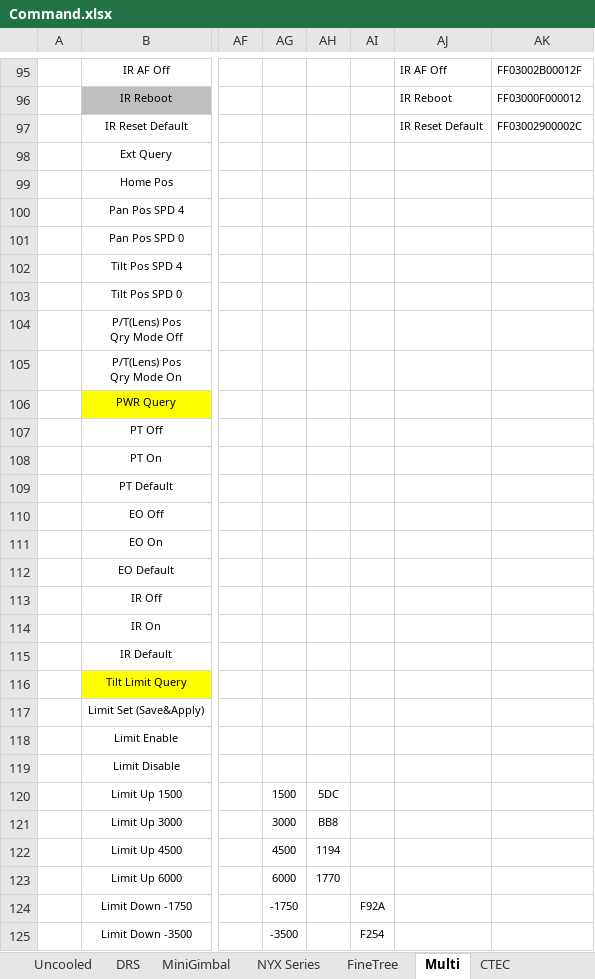
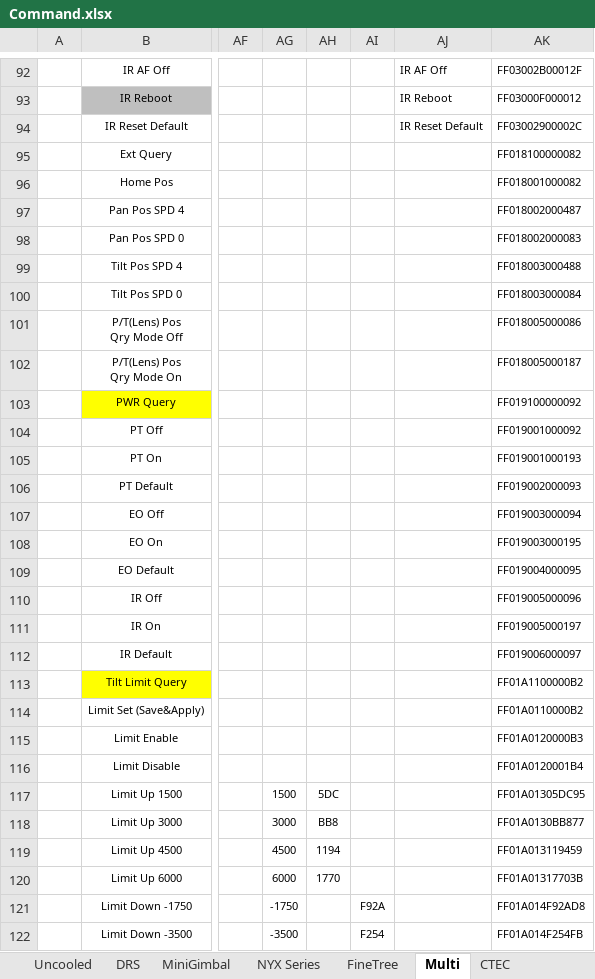
Before and after one commit to chalie00/TestTool, an Excel workbook: Command/Command.xlsx, sheet Multi, drawn as a sheet; only a part is shown, gaps mark what is left out; values as stored, in another font and other column widths than the file's, no borders; charts and pictures not drawn; addresses are those after the commit; the diff covers the shown part only; the diff names each change by its address in the sheet, - before the commit and + after, or states it on an @@ line.

```diff
--- a/Command/Command.xlsx (sheet Multi)
+++ b/Command/Command.xlsx (sheet Multi)
-AK95: (empty)
+AK95: FF018100000082
-AK96: (empty)
+AK96: FF018001000082
-AK97: (empty)
+AK97: FF018002000487
-AK98: (empty)
+AK98: FF018002000083
-AK99: (empty)
+AK99: FF018003000488
-AK100: (empty)
+AK100: FF018003000084
-AK101: (empty)
+AK101: FF018005000086
-AK102: (empty)
+AK102: FF018005000187
-AK103: (empty)
+AK103: FF019100000092
-AK104: (empty)
+AK104: FF019001000092
-AK105: (empty)
+AK105: FF019001000193
-AK106: (empty)
+AK106: FF019002000093
-AK107: (empty)
+AK107: FF019003000094
-AK108: (empty)
+AK108: FF019003000195
-AK109: (empty)
+AK109: FF019004000095
-AK110: (empty)
+AK110: FF019005000096
-AK111: (empty)
+AK111: FF019005000197
-AK112: (empty)
+AK112: FF019006000097
-AK113: (empty)
+AK113: FF01A1100000B2
-AK114: (empty)
+AK114: FF01A0110000B2
-AK115: (empty)
+AK115: FF01A0120000B3
-AK116: (empty)
+AK116: FF01A0120001B4
-AK117: (empty)
+AK117: FF01A01305DC95
-AK118: (empty)
+AK118: FF01A0130BB877
-AK119: (empty)
+AK119: FF01A013119459
-AK120: (empty)
+AK120: FF01A01317703B
-AK121: (empty)
+AK121: FF01A014F92AD8
-AK122: (empty)
+AK122: FF01A014F254FB
```
Also changed, not shown: 20 added rows, 7 removed rows and 255 edited cells elsewhere in this sheet, sheet Uncooled, other sheet tabs, formulas that keep their value, charts or pictures, 15 other files.
